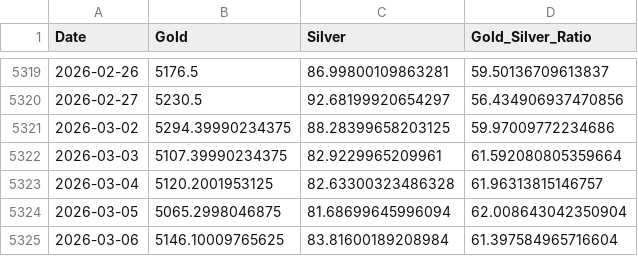
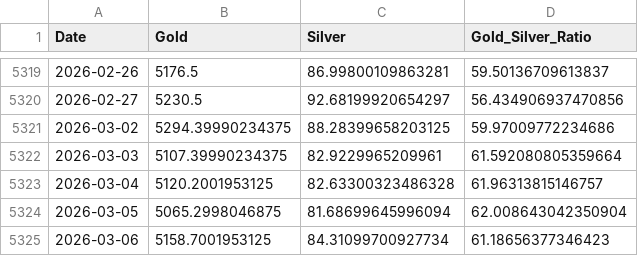
Before and after one commit to maxesser1776/mcf-dashboard, a CSV file: data/processed/gold_silver_ratio.csv, drawn as a sheet; only a part is shown, gaps mark what is left out.

```diff
--- a/data/processed/gold_silver_ratio.csv
+++ b/data/processed/gold_silver_ratio.csv
@@ -5324,2 +5324,2 @@ Date,Gold,Silver,Gold_Silver_Ratio
 2026-03-05,5065.2998046875,81.68699645996094,62.008643042350904
-2026-03-06,5146.10009765625,83.81600189208984,61.397584965716604
+2026-03-06,5158.7001953125,84.31099700927734,61.18656377346423
```
Also changed, not shown: data/processed/fx_liquidity.csv.
